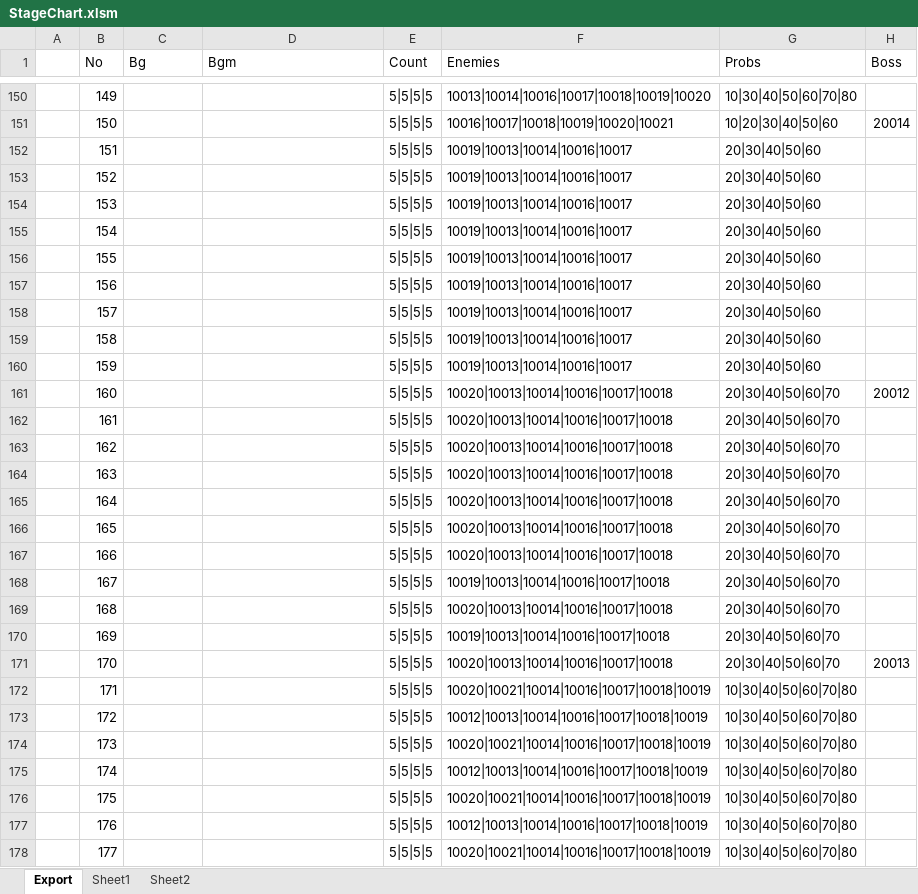
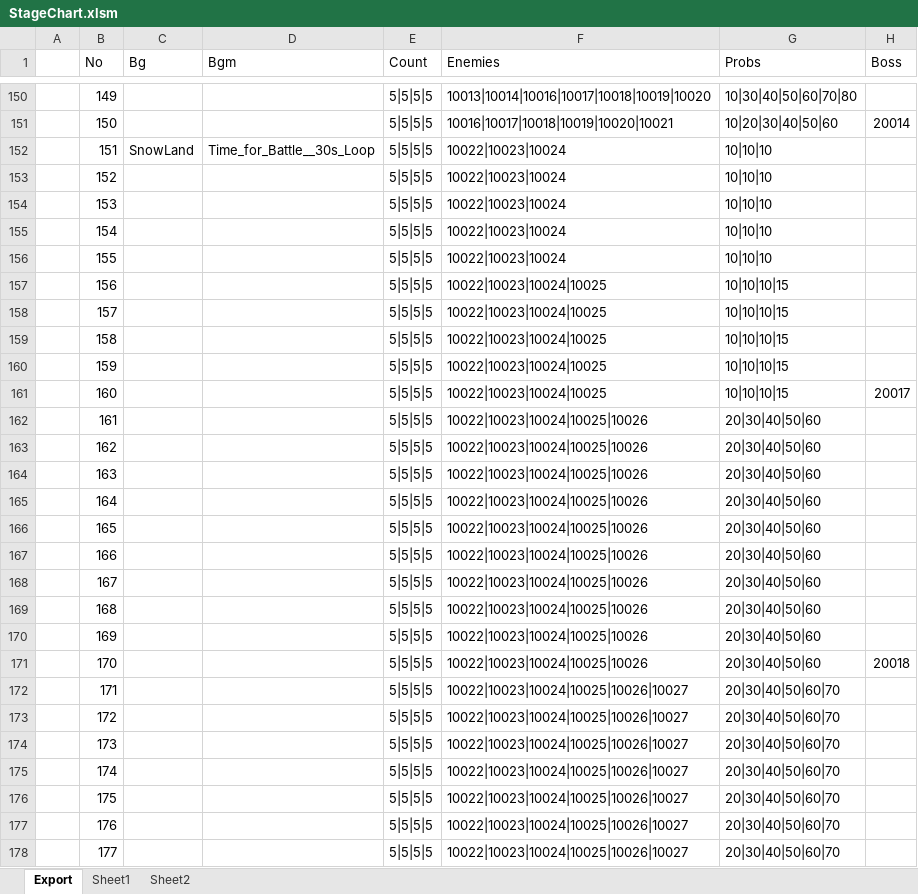
Before and after one commit to BlindBullet/ProjectDF, an Excel workbook: Assets/DataTables~/StageChart.xlsm, sheet Export, drawn as a sheet; only a part is shown, gaps mark what is left out; values as stored, in another font and other column widths than the file's, no borders; charts and pictures not drawn; the diff covers the shown part only; the diff names each change by its address in the sheet, - before the commit and + after, or states it on an @@ line.

```diff
--- a/Assets/DataTables~/StageChart.xlsm (sheet Export)
+++ b/Assets/DataTables~/StageChart.xlsm (sheet Export)
-C152 (Bg): (empty)
+C152 (Bg): SnowLand
-D152 (Bgm): (empty)
+D152 (Bgm): Time_for_Battle__30s_Loop
-F152:F156 (Enemies): 10019|10013|10014|10016|10017
+F152:F156 (Enemies): 10022|10023|10024
-G152:G156 (Probs): 20|30|40|50|60
+G152:G156 (Probs): 10|10|10
-F157:F160 (Enemies): 10019|10013|10014|10016|10017
+F157:F160 (Enemies): 10022|10023|10024|10025
-G157:G160 (Probs): 20|30|40|50|60
+G157:G160 (Probs): 10|10|10|15
-F161 (Enemies): 10020|10013|10014|10016|10017|10018
+F161 (Enemies): 10022|10023|10024|10025
-G161 (Probs): 20|30|40|50|60|70
+G161 (Probs): 10|10|10|15
-H161 (Boss): 20012
+H161 (Boss): 20017
-F162:F167 (Enemies): 10020|10013|10014|10016|10017|10018
+F162:F167 (Enemies): 10022|10023|10024|10025|10026
-G162:G171 (Probs): 20|30|40|50|60|70
+G162:G171 (Probs): 20|30|40|50|60
-F168 (Enemies): 10019|10013|10014|10016|10017|10018
+F168 (Enemies): 10022|10023|10024|10025|10026
-F169 (Enemies): 10020|10013|10014|10016|10017|10018
+F169 (Enemies): 10022|10023|10024|10025|10026
-F170 (Enemies): 10019|10013|10014|10016|10017|10018
+F170 (Enemies): 10022|10023|10024|10025|10026
-F171 (Enemies): 10020|10013|10014|10016|10017|10018
+F171 (Enemies): 10022|10023|10024|10025|10026
-H171 (Boss): 20013
+H171 (Boss): 20018
-F172 (Enemies): 10020|10021|10014|10016|10017|10018|10019
+F172 (Enemies): 10022|10023|10024|10025|10026|10027
-G172:G178 (Probs): 10|30|40|50|60|70|80
+G172:G178 (Probs): 20|30|40|50|60|70
-F173 (Enemies): 10012|10013|10014|10016|10017|10018|10019
+F173 (Enemies): 10022|10023|10024|10025|10026|10027
-F174 (Enemies): 10020|10021|10014|10016|10017|10018|10019
+F174 (Enemies): 10022|10023|10024|10025|10026|10027
-F175 (Enemies): 10012|10013|10014|10016|10017|10018|10019
+F175 (Enemies): 10022|10023|10024|10025|10026|10027
-F176 (Enemies): 10020|10021|10014|10016|10017|10018|10019
+F176 (Enemies): 10022|10023|10024|10025|10026|10027
-F177 (Enemies): 10012|10013|10014|10016|10017|10018|10019
+F177 (Enemies): 10022|10023|10024|10025|10026|10027
-F178 (Enemies): 10020|10021|10014|10016|10017|10018|10019
+F178 (Enemies): 10022|10023|10024|10025|10026|10027
```
Also changed, not shown: 50 added rows and 564 edited cells elsewhere in this sheet, charts or pictures, 2 other files.
